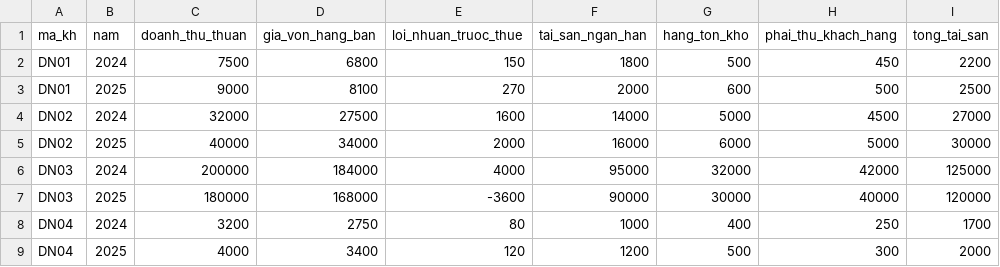
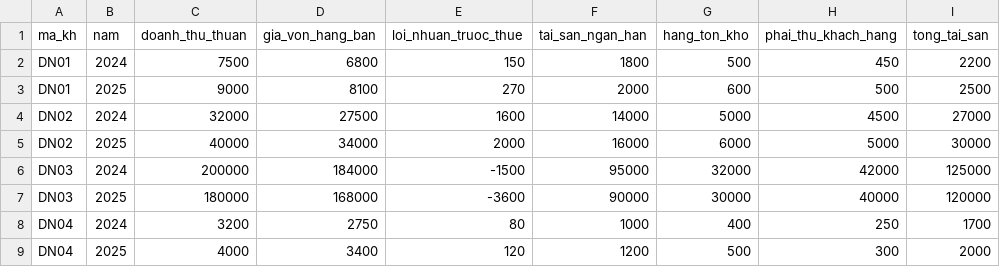
Before and after one commit to anptvnn-fta/fta4006-du-lieu, a CSV file: demo/mau/dn_mau_bctc.csv, drawn as a sheet; only a part is shown; the diff names each change by its address in the sheet, - before the commit and + after, or states it on an @@ line.

```diff
--- a/demo/mau/dn_mau_bctc.csv
+++ b/demo/mau/dn_mau_bctc.csv
-E6 (loi_nhuan_truoc_thue): 4000
+E6 (loi_nhuan_truoc_thue): -1500
```
